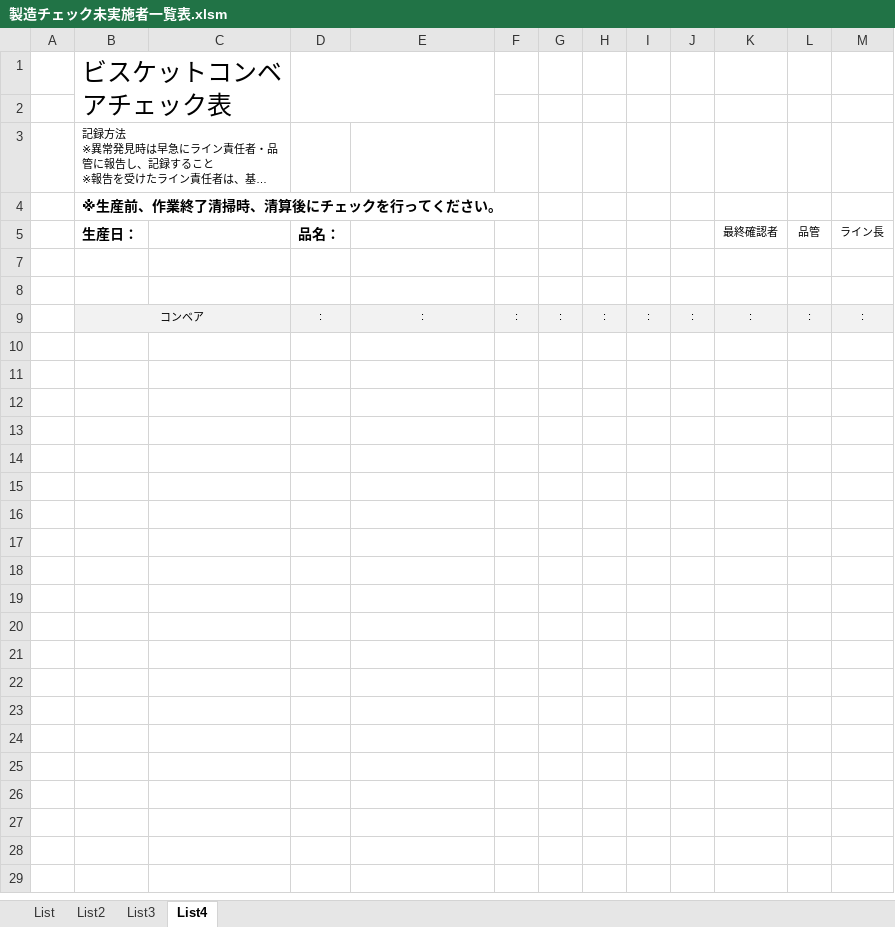
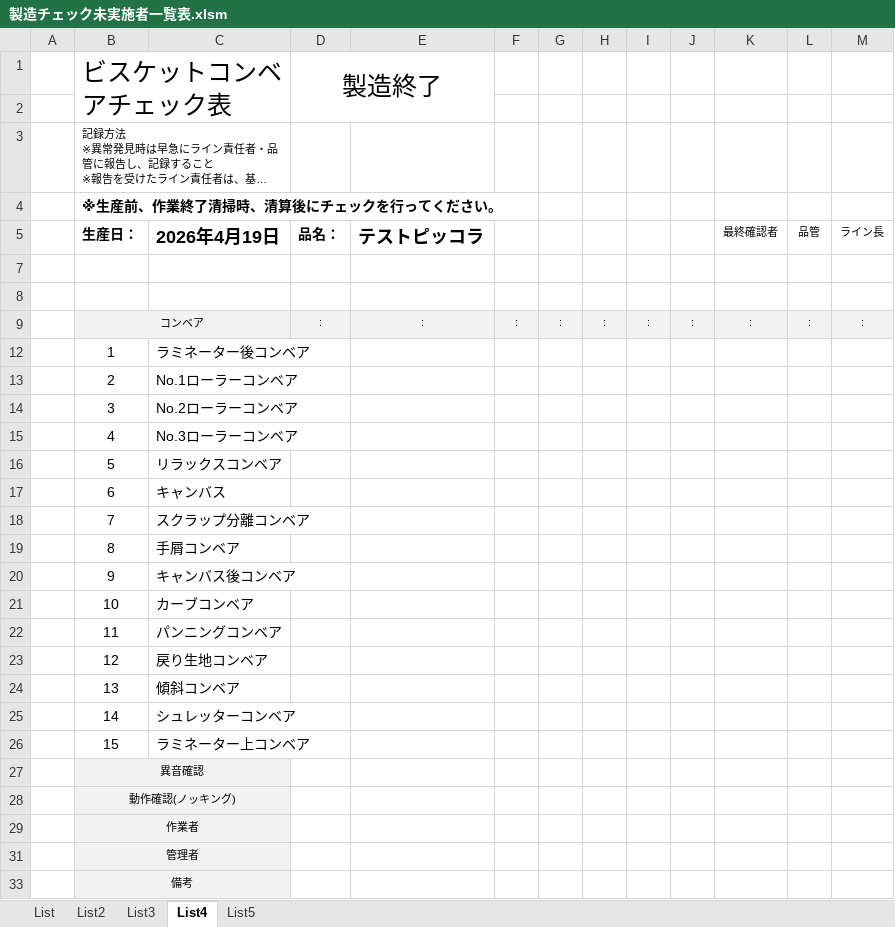
Before and after one commit to primaryplane-dev/Silvia-UserTool, an Excel workbook: 製造チェック未実施者一覧表.xlsm, sheet List4, drawn as a sheet; long unchanged cells end in …; values as stored, in another font and other column widths than the file's, no borders; charts and pictures not drawn; the diff names each change by its address in the sheet, - before the commit and + after, or states it on an @@ line.

```diff
--- a/製造チェック未実施者一覧表.xlsm (sheet List4)
+++ b/製造チェック未実施者一覧表.xlsm (sheet List4)
+sheet tab: List5
-D1: (empty)
+D1: 製造終了
-C5: (empty)
+C5: 2026年4月19日
-E5: (empty)
+E5: テストピッコラ
+row 12:  | 1 | ラミネーター後コンベア
+row 13:  | 2 | No.1ローラーコンベア
+row 14:  | 3 | No.2ローラーコンベア
+row 15:  | 4 | No.3ローラーコンベア
+row 16:  | 5 | リラックスコンベア
+row 17:  | 6 | キャンバス
+row 18:  | 7 | スクラップ分離コンベア
+row 19:  | 8 | 手屑コンベア
+row 20:  | 9 | キャンバス後コンベア
+row 21:  | 10 | カーブコンベア
+row 22:  | 11 | パンニングコンベア
+row 23:  | 12 | 戻り生地コンベア
+row 24:  | 13 | 傾斜コンベア
+row 25:  | 14 | シュレッターコンベア
+row 26:  | 15 | ラミネーター上コンベア
+row 27:  | 異音確認
+row 28:  | 動作確認(ノッキング)
+row 29:  | 作業者
+row 31:  | 管理者
+row 33:  | 備考
```
Also changed, not shown: sheet List3, sheet List, hidden cells, charts or pictures, 11 other files.
